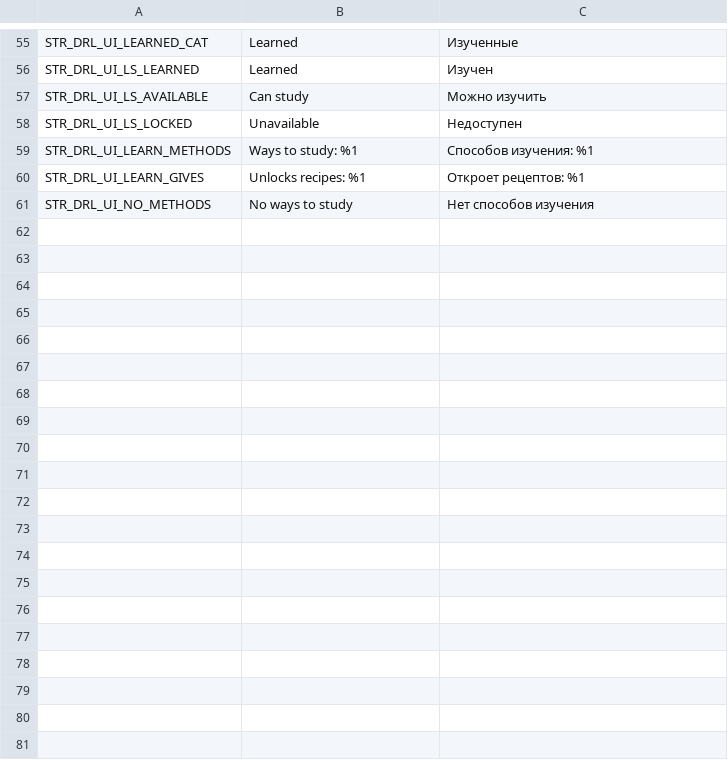
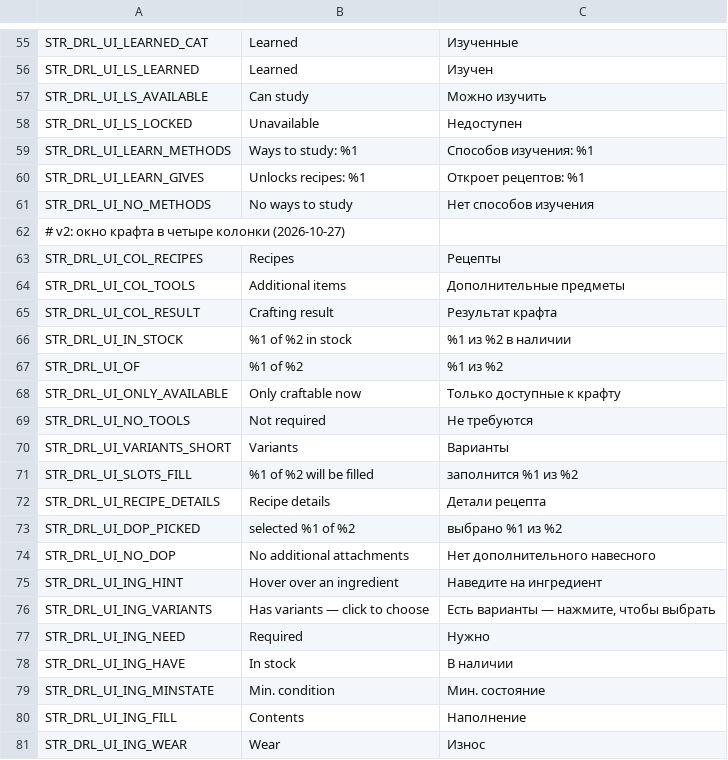
Before and after one commit to VoiceBoyce/DayZavr-Edit, a TSV file: modding/mod_vb_DRL_CraftMenu/ui_redesign/strings.tsv, drawn as a sheet; only a part is shown, gaps mark what is left out; the diff covers the shown part only; the diff names each change by its address in the sheet, - before the commit and + after, or states it on an @@ line.

```diff
--- a/modding/mod_vb_DRL_CraftMenu/ui_redesign/strings.tsv
+++ b/modding/mod_vb_DRL_CraftMenu/ui_redesign/strings.tsv
+row 62: # v2: окно крафта в четыре колонки (2026-10-27)
+row 63: STR_DRL_UI_COL_RECIPES | Recipes | Рецепты
+row 64: STR_DRL_UI_COL_TOOLS | Additional items | Дополнительные предметы
+row 65: STR_DRL_UI_COL_RESULT | Crafting result | Результат крафта
+row 66: STR_DRL_UI_IN_STOCK | %1 of %2 in stock | %1 из %2 в наличии
+row 67: STR_DRL_UI_OF | %1 of %2 | %1 из %2
+row 68: STR_DRL_UI_ONLY_AVAILABLE | Only craftable now | Только доступные к крафту
+row 69: STR_DRL_UI_NO_TOOLS | Not required | Не требуются
+row 70: STR_DRL_UI_VARIANTS_SHORT | Variants | Варианты
+row 71: STR_DRL_UI_SLOTS_FILL | %1 of %2 will be filled | заполнится %1 из %2
+row 72: STR_DRL_UI_RECIPE_DETAILS | Recipe details | Детали рецепта
+row 73: STR_DRL_UI_DOP_PICKED | selected %1 of %2 | выбрано %1 из %2
+row 74: STR_DRL_UI_NO_DOP | No additional attachments | Нет дополнительного навесного
+row 75: STR_DRL_UI_ING_HINT | Hover over an ingredient | Наведите на ингредиент
+row 76: STR_DRL_UI_ING_VARIANTS | Has variants — click to choose | Есть варианты — нажмите, чтобы выбрать
+row 77: STR_DRL_UI_ING_NEED | Required | Нужно
+row 78: STR_DRL_UI_ING_HAVE | In stock | В наличии
+row 79: STR_DRL_UI_ING_MINSTATE | Min. condition | Мин. состояние
+row 80: STR_DRL_UI_ING_FILL | Contents | Наполнение
+row 81: STR_DRL_UI_ING_WEAR | Wear | Износ
```
Also changed, not shown: 11 added rows and 2 edited cells elsewhere in this file, 53 other files.
